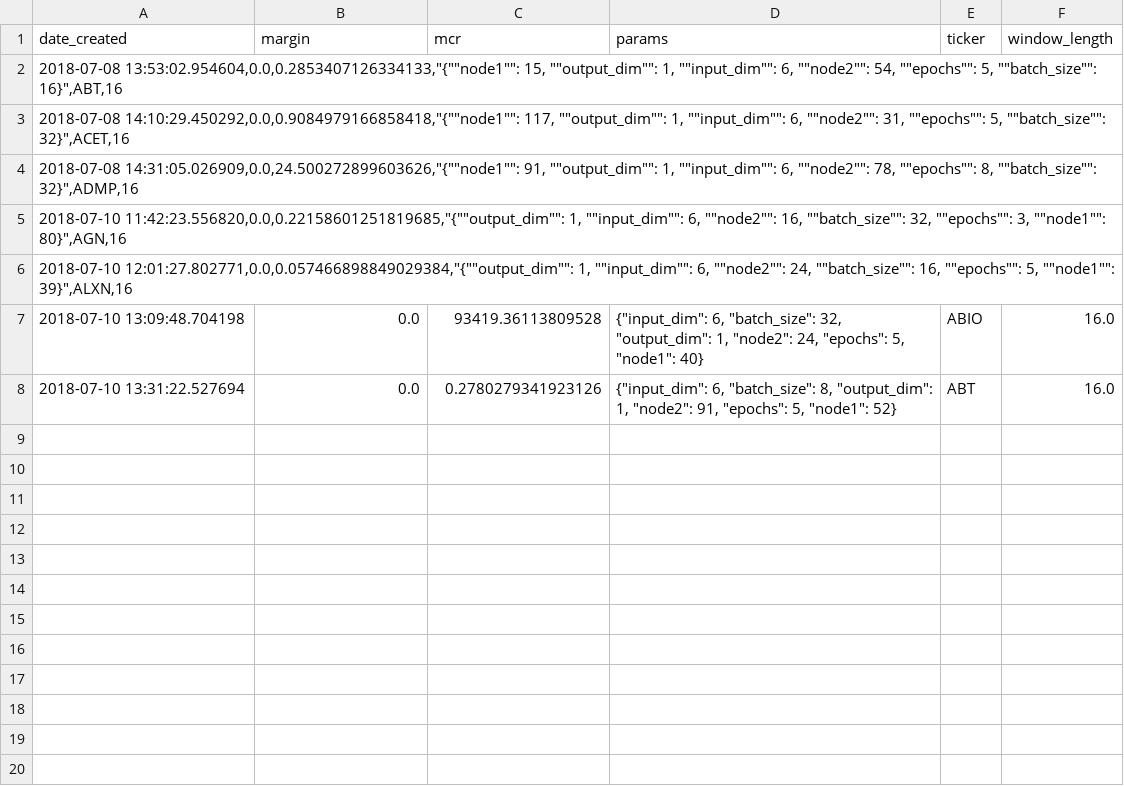
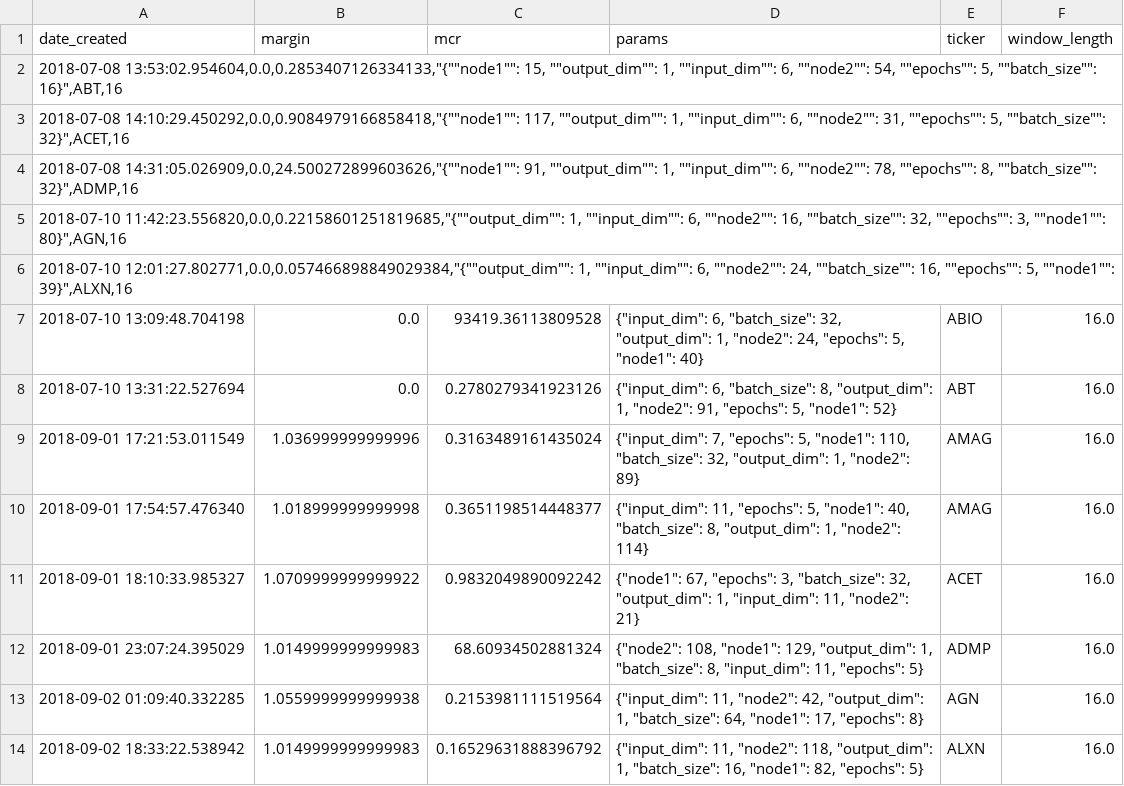
Before and after one commit to lodderwin/basemap, a CSV file: results/model_results_erwin.csv, drawn as a sheet; the diff names each change by its address in the sheet, - before the commit and + after, or states it on an @@ line.

```diff
--- a/results/model_results_erwin.csv
+++ b/results/model_results_erwin.csv
+row 9: 2018-09-01 17:21:53.011549 | 1.036999999999996 | 0.3163489161435024 | {"input_dim": 7, "epochs": 5, "node1": 110, "batch_size": 32, "output_dim": 1, "node2": 89} | AMAG | 16.0
+row 10: 2018-09-01 17:54:57.476340 | 1.018999999999998 | 0.3651198514448377 | {"input_dim": 11, "epochs": 5, "node1": 40, "batch_size": 8, "output_dim": 1, "node2": 114} | AMAG | 16.0
+row 11: 2018-09-01 18:10:33.985327 | 1.0709999999999922 | 0.9832049890092242 | {"node1": 67, "epochs": 3, "batch_size": 32, "output_dim": 1, "input_dim": 11, "node2": 21} | ACET | 16.0
+row 12: 2018-09-01 23:07:24.395029 | 1.0149999999999983 | 68.60934502881324 | {"node2": 108, "node1": 129, "output_dim": 1, "batch_size": 8, "input_dim": 11, "epochs": 5} | ADMP | 16.0
+row 13: 2018-09-02 01:09:40.332285 | 1.0559999999999938 | 0.2153981111519564 | {"input_dim": 11, "node2": 42, "output_dim": 1, "batch_size": 64, "node1": 17, "epochs": 8} | AGN | 16.0
+row 14: 2018-09-02 18:33:22.538942 | 1.0149999999999983 | 0.16529631888396792 | {"input_dim": 11, "node2": 118, "output_dim": 1, "batch_size": 16, "node1": 82, "epochs": 5} | ALXN | 16.0
```
Also changed, not shown: 24 other files.
